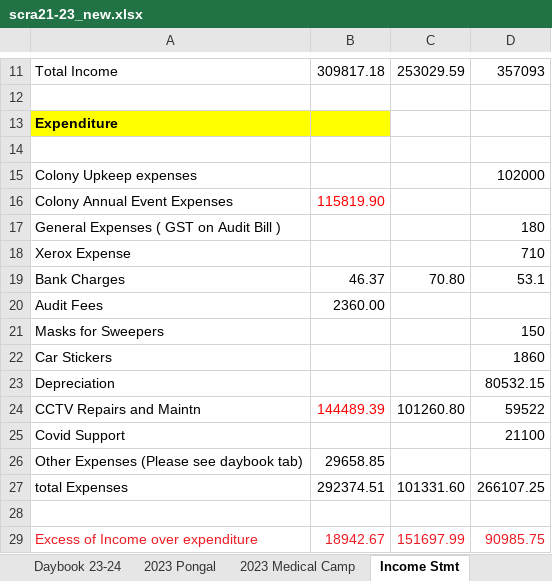
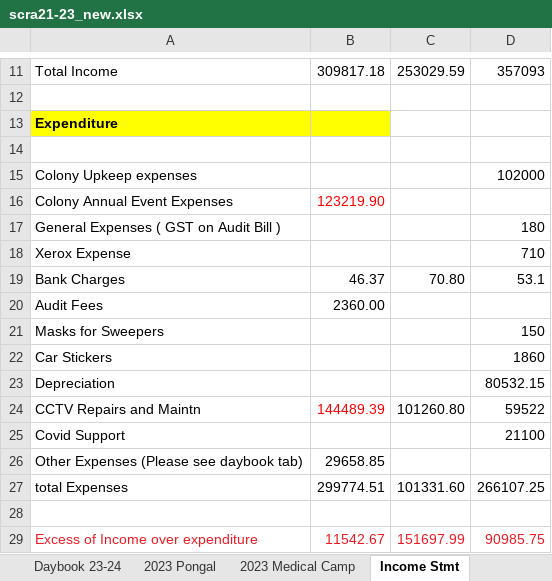
Before and after one commit to vu2ow/vu2ow.github.io, an Excel workbook: scra/scra21-23_new.xlsx, sheet Income Stmt, drawn as a sheet; only a part is shown, gaps mark what is left out; values as stored, in another font and other column widths than the file's, no borders; the diff names each change by its address in the sheet, - before the commit and + after, or states it on an @@ line.

```diff
--- a/scra/scra21-23_new.xlsx (sheet Income Stmt)
+++ b/scra/scra21-23_new.xlsx (sheet Income Stmt)
-B16: 115819.90
+B16: 123219.90
-B27: 292374.51
+B27: 299774.51
-B29: 18942.67
+B29: 11542.67
```
Also changed, not shown: sheet Family_Meet_YOY, sheet 2022FamilyMeet, sheet Daybook 22-23.
